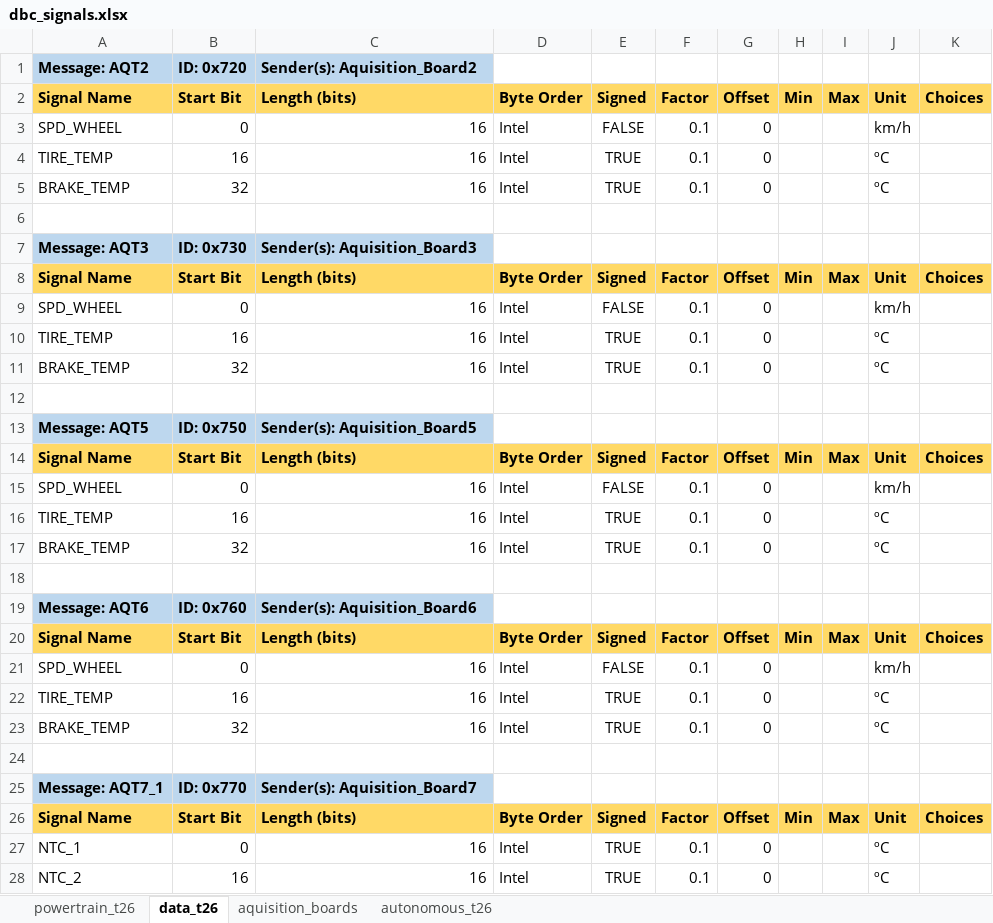
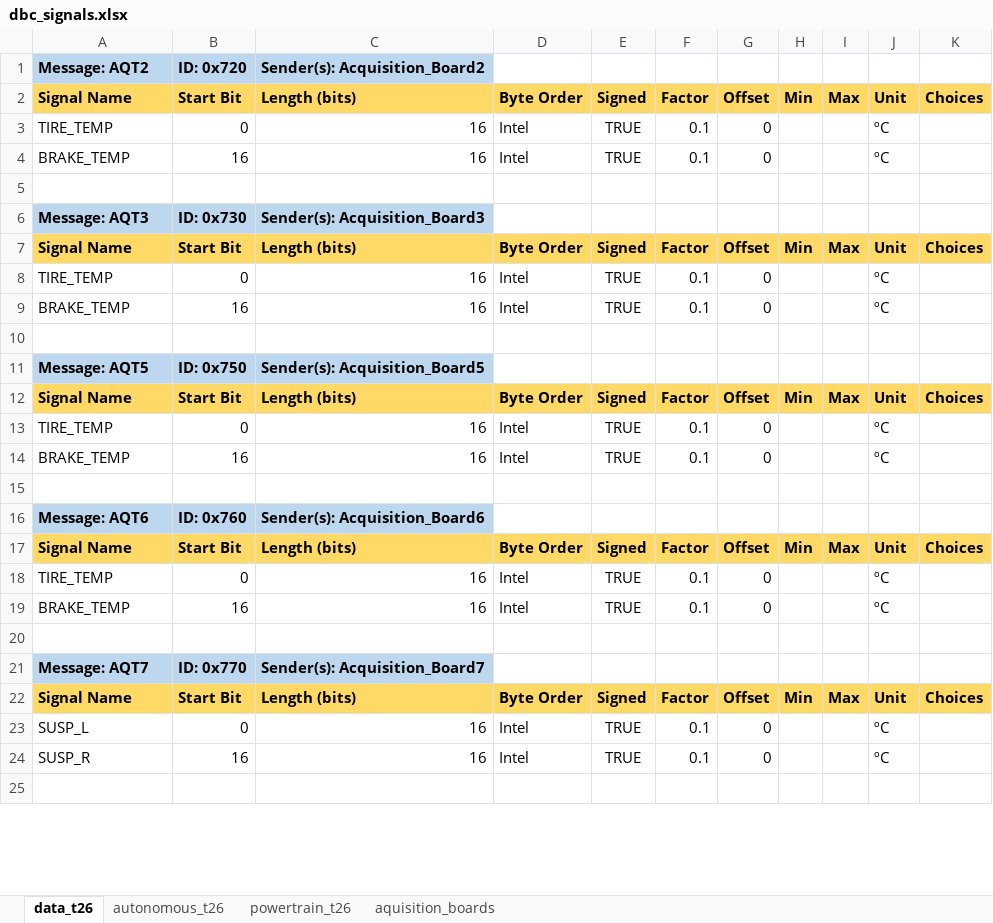
Before and after one commit to FSLART/T26_DBC, an Excel workbook: dbc_signals.xlsx, sheet data_t26, drawn as a sheet; only a part is shown; the shorter side is filled out with more unchanged rows; values as stored, in another font and other column widths than the file's, no borders; removed rows and columns are numbered as before the commit, all else as after; the diff covers the shown part only; the diff names each change by its address in the sheet, - before the commit and + after, or states it on an @@ line.

```diff
--- a/dbc_signals.xlsx (sheet data_t26)
+++ b/dbc_signals.xlsx (sheet data_t26)
@@ sheet tab order changed: data_t26 | autonomous_t26 | powertrain_t26 | aquisition_boards @@
-C1: Sender(s): Aquisition_Board2
+C1: Sender(s): Acquisition_Board2
-row 3: SPD_WHEEL | 0 | 16 | Intel | FALSE | 0.1 | 0 |  |  | km/h
-B3: 16
+B3: 0
-B4: 32
+B4: 16
-C6: Sender(s): Aquisition_Board3
+C6: Sender(s): Acquisition_Board3
-row 9: SPD_WHEEL | 0 | 16 | Intel | FALSE | 0.1 | 0 |  |  | km/h
-B8: 16
+B8: 0
-B9: 32
+B9: 16
-C11: Sender(s): Aquisition_Board5
+C11: Sender(s): Acquisition_Board5
-row 15: SPD_WHEEL | 0 | 16 | Intel | FALSE | 0.1 | 0 |  |  | km/h
-B13: 16
+B13: 0
-B14: 32
+B14: 16
-C16: Sender(s): Aquisition_Board6
+C16: Sender(s): Acquisition_Board6
-row 21: SPD_WHEEL | 0 | 16 | Intel | FALSE | 0.1 | 0 |  |  | km/h
-B18: 16
+B18: 0
-B19: 32
+B19: 16
-A21: Message: AQT7_1
+A21: Message: AQT7
-C21: Sender(s): Aquisition_Board7
+C21: Sender(s): Acquisition_Board7
-A23: NTC_1
+A23: SUSP_L
-A24: NTC_2
+A24: SUSP_R
```
Also changed, not shown: 1 added row, 1 removed row and 7 edited cells elsewhere in this sheet, sheet autonomous_t26, sheet powertrain_t26.
